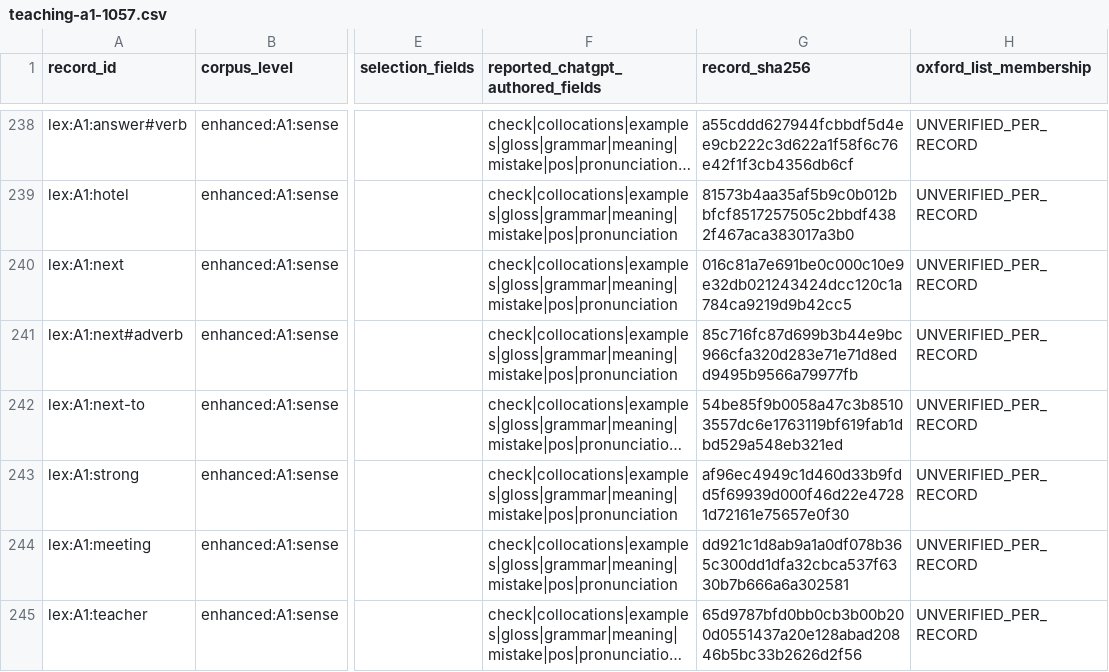
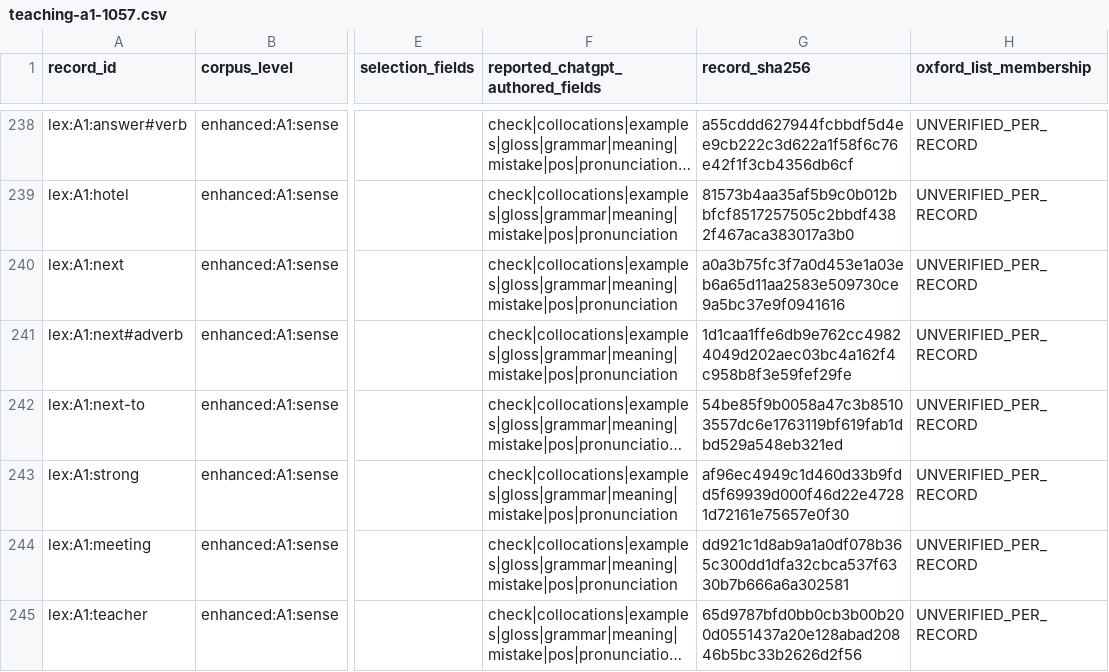
Before and after one commit to mostifa2274-ui/Vajefy, a CSV file: content/rights-staging/legacy-full-lineage/teaching-a1-1057.csv, drawn as a sheet; only a part is shown, gaps mark what is left out; long unchanged cells end in …; the diff covers the shown part only; the diff names each change by its address in the sheet, - before the commit and + after, or states it on an @@ line.

```diff
--- a/content/rights-staging/legacy-full-lineage/teaching-a1-1057.csv
+++ b/content/rights-staging/legacy-full-lineage/teaching-a1-1057.csv
-G240 (record_sha256): 016c81a7e691be0c000c10e9e32db021243424dcc120c1a784ca9219d9b42cc5
+G240 (record_sha256): a0a3b75fc3f7a0d453e1a03eb6a65d11aa2583e509730ce9a5bc37e9f0941616
-G241 (record_sha256): 85c716fc87d699b3b44e9bc966cfa320d283e71e71d8edd9495b9566a79977fb
+G241 (record_sha256): 1d1caa1ffe6db9e762cc49824049d202aec03bc4a162f4c958b8f3e59fef29fe
```
Also changed, not shown: 181 edited cells elsewhere in this file, 40 other files.
